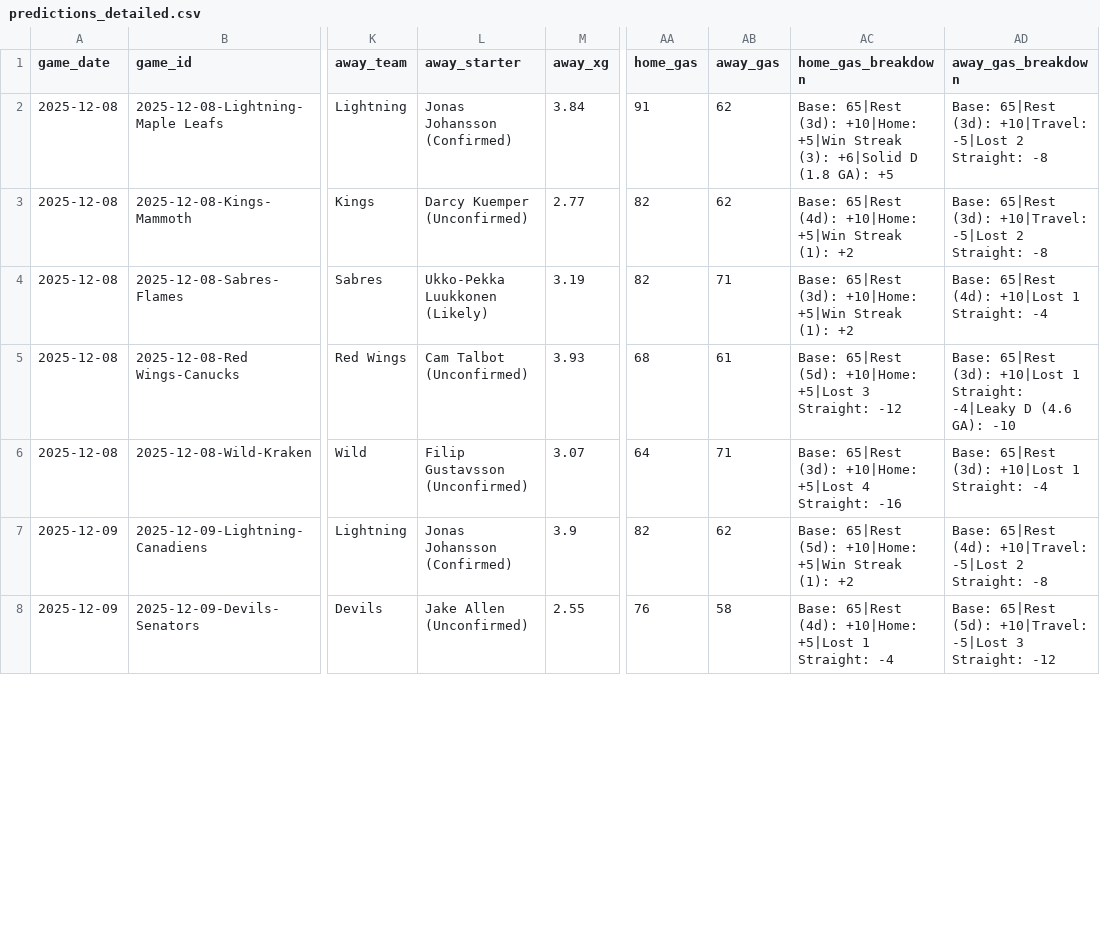
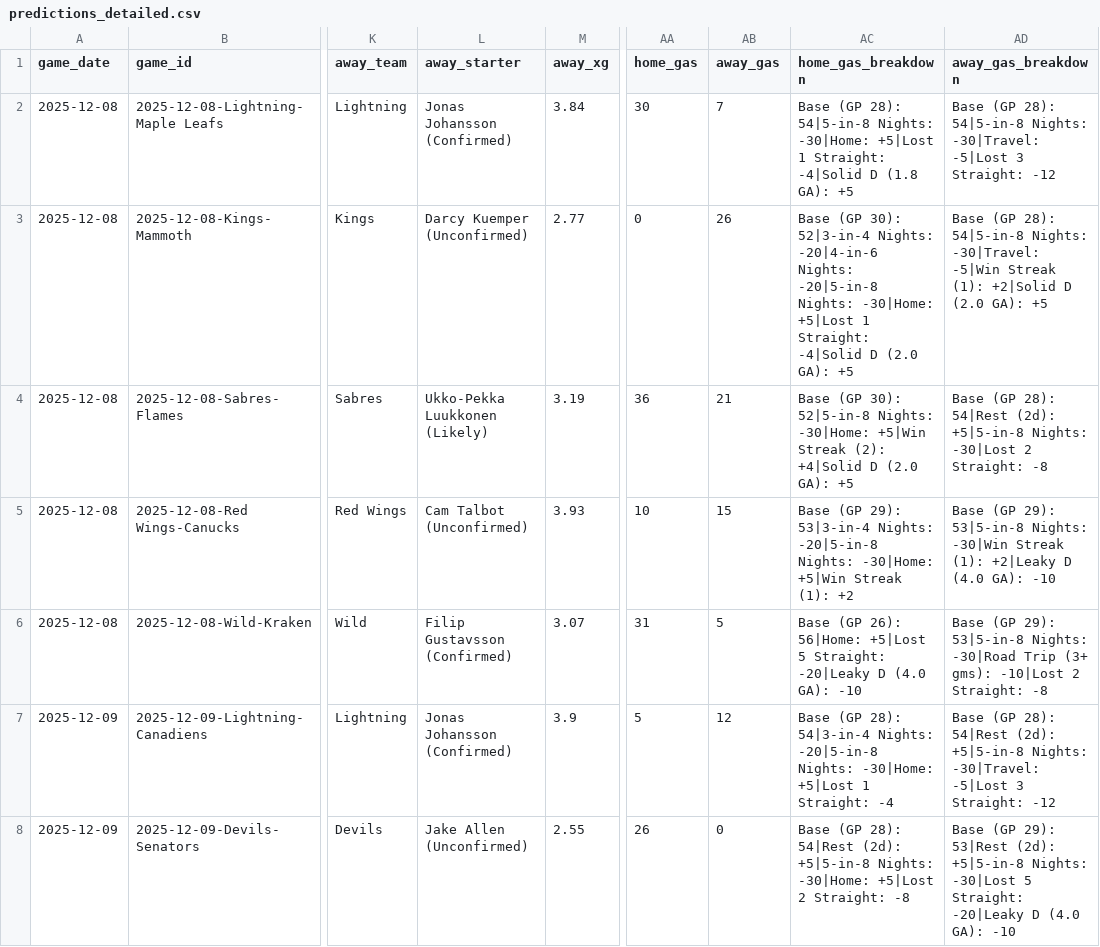
Before and after one commit to alexgarrison2/axiom, a CSV file: data/predictions_detailed.csv, drawn as a sheet; only a part is shown, gaps mark what is left out; the diff covers the shown part only; the diff names each change by its address in the sheet, - before the commit and + after, or states it on an @@ line.

Commit message:
fix: gas tooltip trigger and data update

```diff
--- a/data/predictions_detailed.csv
+++ b/data/predictions_detailed.csv
-AA2 (home_gas): 91
+AA2 (home_gas): 30
-AB2 (away_gas): 62
+AB2 (away_gas): 7
-AC2 (home_gas_breakdown): Base: 65|Rest (3d): +10|Home: +5|Win Streak (3): +6|Solid D (1.8…
+AC2 (home_gas_breakdown): Base (GP 28): 54|5-in-8 Nights: -30|Home: +5|Lost 1 Straight: -4|Solid D (1.8…
-AD2 (away_gas_breakdown): Base: 65|Rest (3d): +10|Travel: -5|Lost 2 Straight: -8
+AD2 (away_gas_breakdown): Base (GP 28): 54|5-in-8 Nights: -30|Travel: -5|Lost 3 Straight: -12
-AA3 (home_gas): 82
+AA3 (home_gas): 0
-AB3 (away_gas): 62
+AB3 (away_gas): 26
-AC3 (home_gas_breakdown): Base: 65|Rest (4d): +10|Home: +5|Win Streak (1): +2
+AC3 (home_gas_breakdown): Base (GP 30): 52|3-in-4 Nights: -20|4-in-6 Nights: -20|5-in-8 Nights: -30|Home: +5|Lost 1 Straight: -4|Solid D (2.0 GA): +5
-AD3 (away_gas_breakdown): Base: 65|Rest (3d): +10|Travel: -5|Lost 2 Straight: -8
+AD3 (away_gas_breakdown): Base (GP 28): 54|5-in-8 Nights: -30|Travel: -5|Win Streak (1): +2|Solid D (2.0 GA): +5
-AA4 (home_gas): 82
+AA4 (home_gas): 36
-AB4 (away_gas): 71
+AB4 (away_gas): 21
-AC4 (home_gas_breakdown): Base: 65|Rest (3d): +10|Home: +5|Win Streak (1): +2
+AC4 (home_gas_breakdown): Base (GP 30): 52|5-in-8 Nights: -30|Home: +5|Win Streak (2): +4|Solid D (2.0 GA): +5
-AD4 (away_gas_breakdown): Base: 65|Rest (4d): +10|Lost 1 Straight: -4
+AD4 (away_gas_breakdown): Base (GP 28): 54|Rest (2d): +5|5-in-8 Nights: -30|Lost 2 Straight: -8
-AA5 (home_gas): 68
+AA5 (home_gas): 10
-AB5 (away_gas): 61
+AB5 (away_gas): 15
-AC5 (home_gas_breakdown): Base: 65|Rest (5d): +10|Home: +5|Lost 3 Straight: -12
+AC5 (home_gas_breakdown): Base (GP 29): 53|3-in-4 Nights: -20|5-in-8 Nights: -30|Home: +5|Win Streak (1): +2
-AD5 (away_gas_breakdown): Base: 65|Rest (3d): +10|Lost 1 Straight: -4|Leaky D (4.6 GA): -10
+AD5 (away_gas_breakdown): Base (GP 29): 53|5-in-8 Nights: -30|Win Streak (1): +2|Leaky D (4.0 GA): -10
-L6 (away_starter): Filip Gustavsson (Unconfirmed)
+L6 (away_starter): Filip Gustavsson (Confirmed)
-AA6 (home_gas): 64
+AA6 (home_gas): 31
-AB6 (away_gas): 71
+AB6 (away_gas): 5
-AC6 (home_gas_breakdown): Base: 65|Rest (3d): +10|Home: +5|Lost 4 Straight: -16
+AC6 (home_gas_breakdown): Base (GP 26): 56|Home: +5|Lost 5 Straight: -20|Leaky D (4.0 GA): -10
-AD6 (away_gas_breakdown): Base: 65|Rest (3d): +10|Lost 1 Straight: -4
+AD6 (away_gas_breakdown): Base (GP 29): 53|5-in-8 Nights: -30|Road Trip (3+ gms): -10|Lost 2 Straight: -8
-AA7 (home_gas): 82
+AA7 (home_gas): 5
-AB7 (away_gas): 62
+AB7 (away_gas): 12
-AC7 (home_gas_breakdown): Base: 65|Rest (5d): +10|Home: +5|Win Streak (1): +2
+AC7 (home_gas_breakdown): Base (GP 28): 54|3-in-4 Nights: -20|5-in-8 Nights: -30|Home: +5|Lost 1 Straight: -4
-AD7 (away_gas_breakdown): Base: 65|Rest (4d): +10|Travel: -5|Lost 2 Straight: -8
+AD7 (away_gas_breakdown): Base (GP 28): 54|Rest (2d): +5|5-in-8 Nights: -30|Travel: -5|Lost 3 Straight: -12
-AA8 (home_gas): 76
+AA8 (home_gas): 26
-AB8 (away_gas): 58
+AB8 (away_gas): 0
-AC8 (home_gas_breakdown): Base: 65|Rest (4d): +10|Home: +5|Lost 1 Straight: -4
+AC8 (home_gas_breakdown): Base (GP 28): 54|Rest (2d): +5|5-in-8 Nights: -30|Home: +5|Lost 2 Straight: -8
-AD8 (away_gas_breakdown): Base: 65|Rest (5d): +10|Travel: -5|Lost 3 Straight: -12
+AD8 (away_gas_breakdown): Base (GP 29): 53|Rest (2d): +5|5-in-8 Nights: -30|Lost 5 Straight: -20|Leaky D (4.0 GA): -10
```
Also changed, not shown: 32 edited cells elsewhere in this file, 1 other file.
